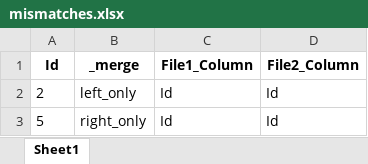
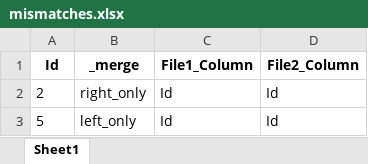
Before and after one commit to SubhadipGitHub/Excel-Comparer-App, an Excel workbook: mismatches.xlsx, sheet Sheet1, drawn as a sheet; values as stored, in another font and other column widths than the file's, no borders; the diff names each change by its address in the sheet, - before the commit and + after, or states it on an @@ line.

```diff
--- a/mismatches.xlsx (sheet Sheet1)
+++ b/mismatches.xlsx (sheet Sheet1)
-B2 (_merge): left_only
+B2 (_merge): right_only
-B3 (_merge): right_only
+B3 (_merge): left_only
```
Also changed, not shown: 1 other file.
